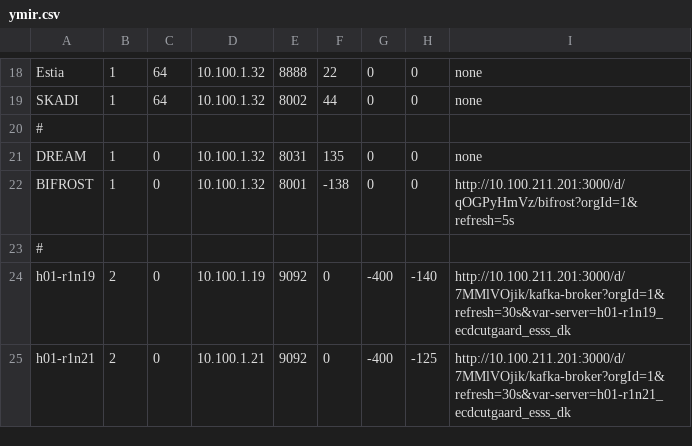
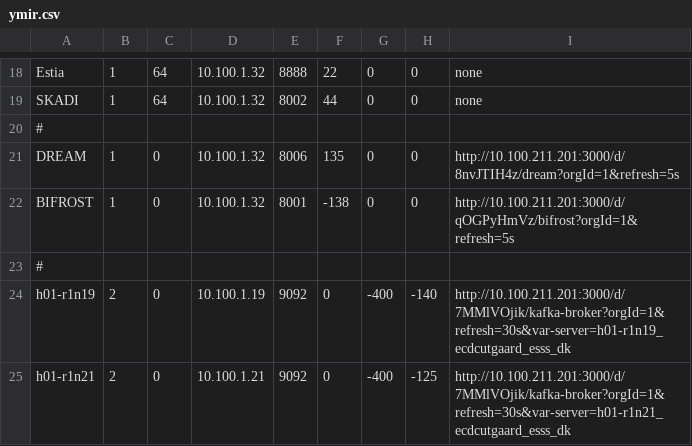
Before and after one commit to ess-dmsc/server-dashboard, a CSV file: dashboard/ymir.csv, drawn as a sheet; only a part is shown, gaps mark what is left out.

Commit message:
update grafana port and addedURL

```diff
--- a/dashboard/ymir.csv
+++ b/dashboard/ymir.csv
@@ -20,3 +20,3 @@ SKADI, 1, 64, 10.100.1.32, 8002,   44, 0, 0, none
 #
-DREAM,   1, 0, 10.100.1.32, 8031,  135, 0, 0, none
+DREAM,   1, 0, 10.100.1.32, 8006,  135, 0, 0, http://10.100.211.201:3000/d/8nvJTIH4z/dream?orgId=1&refresh=5s
 BIFROST, 1,  0, 10.100.1.32,   8001, -138, 0, 0, http://10.100.211.201:3000/d/qOGPyHmVz/bifrost?orgId=1&refresh=5s
```
